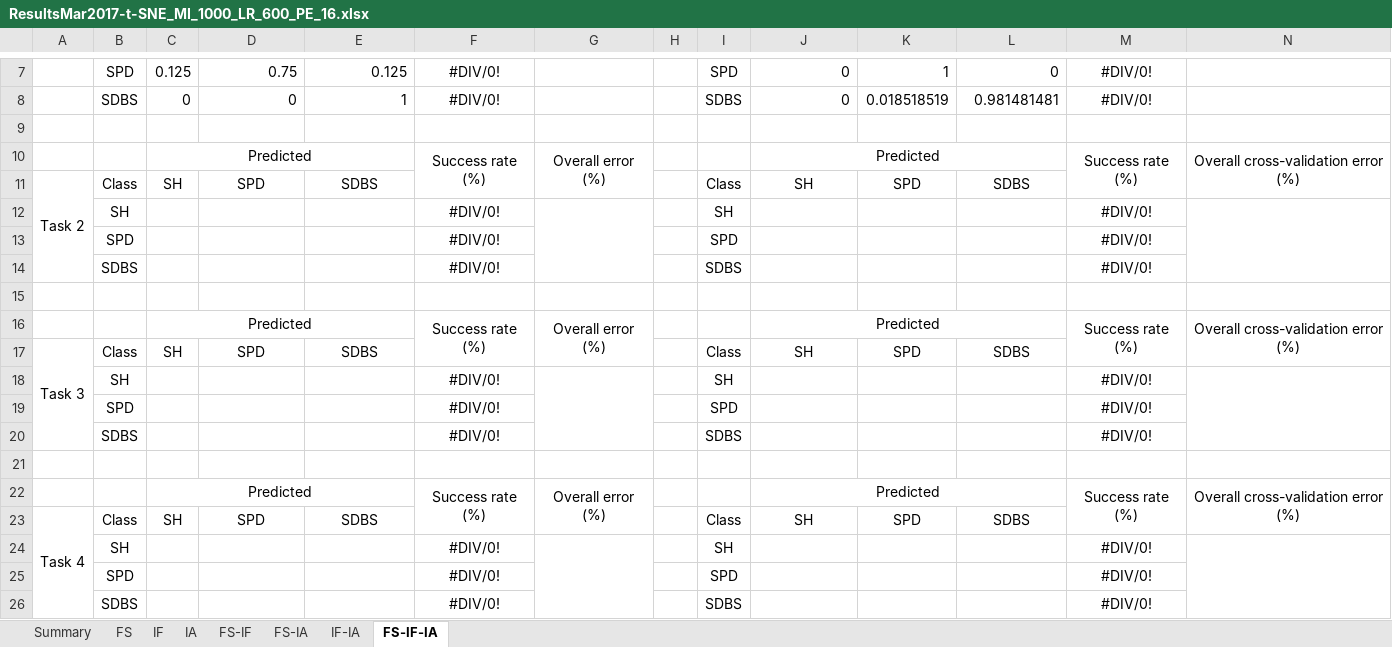
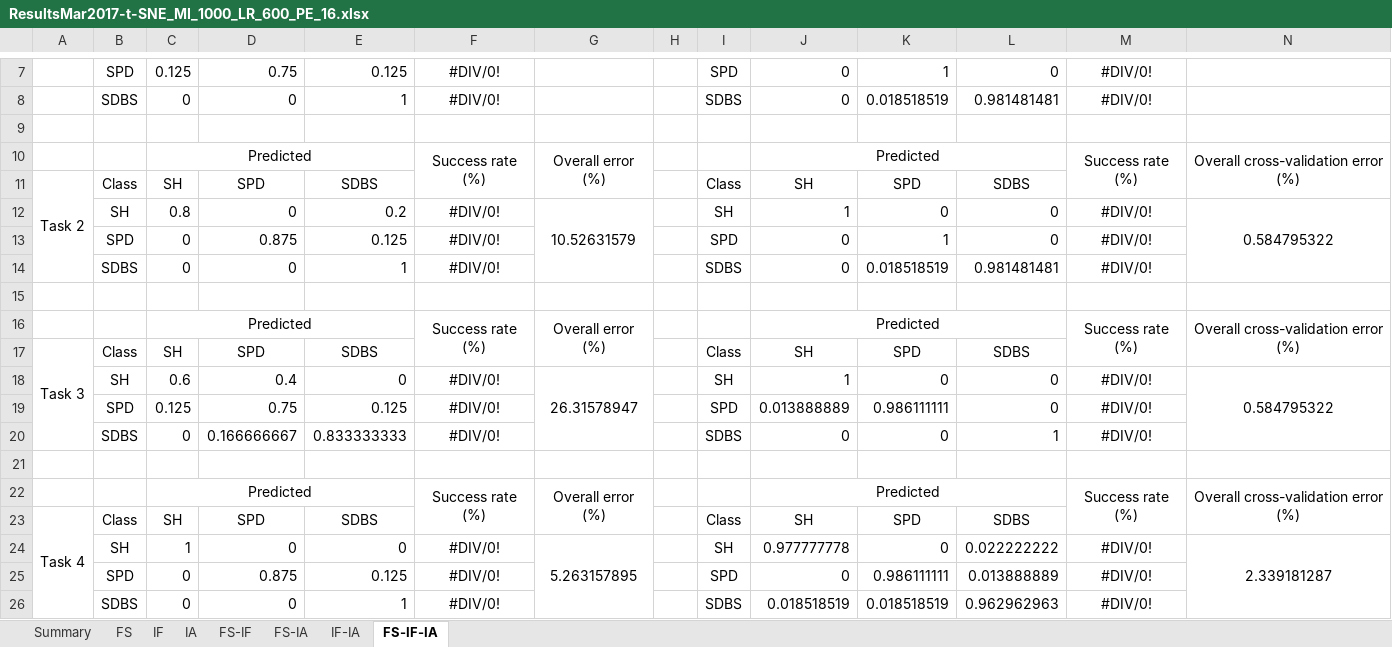
Before and after one commit to oliveirafhm/DR-Toolbox-Benchmark, an Excel workbook: PaperNeural/Results/ResultsMar2017-t-SNE_MI_1000_LR_600_PE_16.xlsx, sheet FS-IF-IA, drawn as a sheet; only a part is shown, gaps mark what is left out; values as stored, in another font and other column widths than the file's, no borders; removed rows and columns are numbered as before the commit, all else as after; the diff names each change by its address in the sheet, - before the commit and + after, or states it on an @@ line.

```diff
--- a/PaperNeural/Results/ResultsMar2017-t-SNE_MI_1000_LR_600_PE_16.xlsx (sheet FS-IF-IA)
+++ b/PaperNeural/Results/ResultsMar2017-t-SNE_MI_1000_LR_600_PE_16.xlsx (sheet FS-IF-IA)
-row 12:  | SH |  |  |  | #DIV/0! |  |  | SH |  |  |  | #DIV/0!
-row 13:  | SPD |  |  |  | #DIV/0! |  |  | SPD |  |  |  | #DIV/0!
-row 14:  | SDBS |  |  |  | #DIV/0! |  |  | SDBS |  |  |  | #DIV/0!
+row 12:  | SH | 0.8 | 0 | 0.2 | #DIV/0! | 10.52631579 |  | SH | 1 | 0 | 0 | #DIV/0! | 0.584795322
+row 13:  | SPD | 0 | 0.875 | 0.125 | #DIV/0! |  |  | SPD | 0 | 1 | 0 | #DIV/0!
+row 14:  | SDBS | 0 | 0 | 1 | #DIV/0! |  |  | SDBS | 0 | 0.018518519 | 0.981481481 | #DIV/0!
-row 18:  | SH |  |  |  | #DIV/0! |  |  | SH |  |  |  | #DIV/0!
-row 19:  | SPD |  |  |  | #DIV/0! |  |  | SPD |  |  |  | #DIV/0!
-row 20:  | SDBS |  |  |  | #DIV/0! |  |  | SDBS |  |  |  | #DIV/0!
+row 18:  | SH | 0.6 | 0.4 | 0 | #DIV/0! | 26.31578947 |  | SH | 1 | 0 | 0 | #DIV/0! | 0.584795322
+row 19:  | SPD | 0.125 | 0.75 | 0.125 | #DIV/0! |  |  | SPD | 0.013888889 | 0.986111111 | 0 | #DIV/0!
+row 20:  | SDBS | 0 | 0.166666667 | 0.833333333 | #DIV/0! |  |  | SDBS | 0 | 0 | 1 | #DIV/0!
-row 24:  | SH |  |  |  | #DIV/0! |  |  | SH |  |  |  | #DIV/0!
-row 25:  | SPD |  |  |  | #DIV/0! |  |  | SPD |  |  |  | #DIV/0!
-row 26:  | SDBS |  |  |  | #DIV/0! |  |  | SDBS |  |  |  | #DIV/0!
+row 24:  | SH | 1 | 0 | 0 | #DIV/0! | 5.263157895 |  | SH | 0.977777778 | 0 | 0.022222222 | #DIV/0! | 2.339181287
+row 25:  | SPD | 0 | 0.875 | 0.125 | #DIV/0! |  |  | SPD | 0 | 0.986111111 | 0.013888889 | #DIV/0!
+row 26:  | SDBS | 0 | 0 | 1 | #DIV/0! |  |  | SDBS | 0.018518519 | 0.018518519 | 0.962962963 | #DIV/0!
```
Also changed, not shown: sheet FS-IF, sheet FS, sheet IA, sheet IF-IA, sheet FS-IA, sheet IF, PaperNeural/ExperimentsConfigMar2017_23-Mar-2017_pcadriano_p2_tsne.xlsx, PaperNeural/ExperimentsConfigMar2017_23-Mar-2017_pcbiolab_p1_tsne.xlsx, 19 other files.
